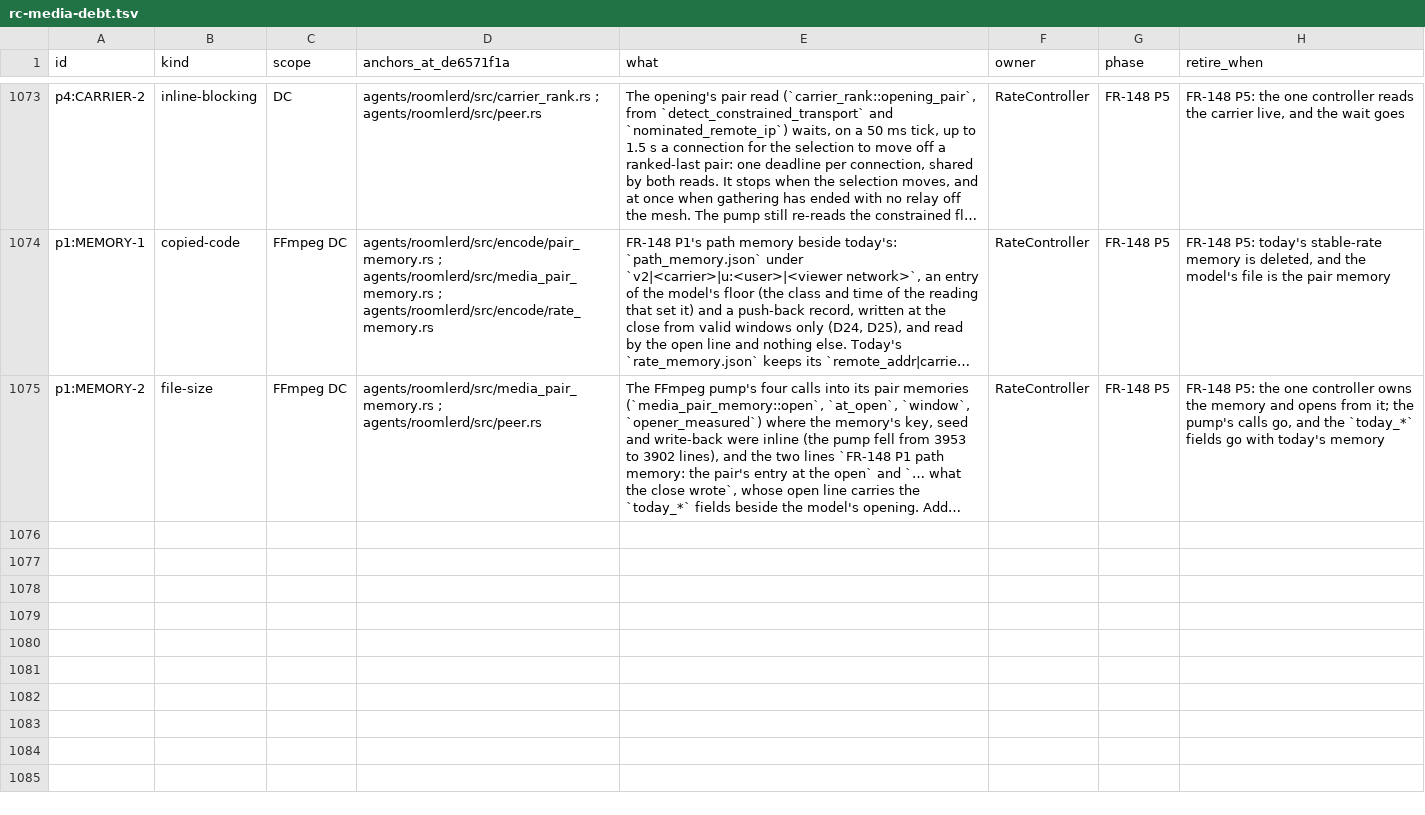
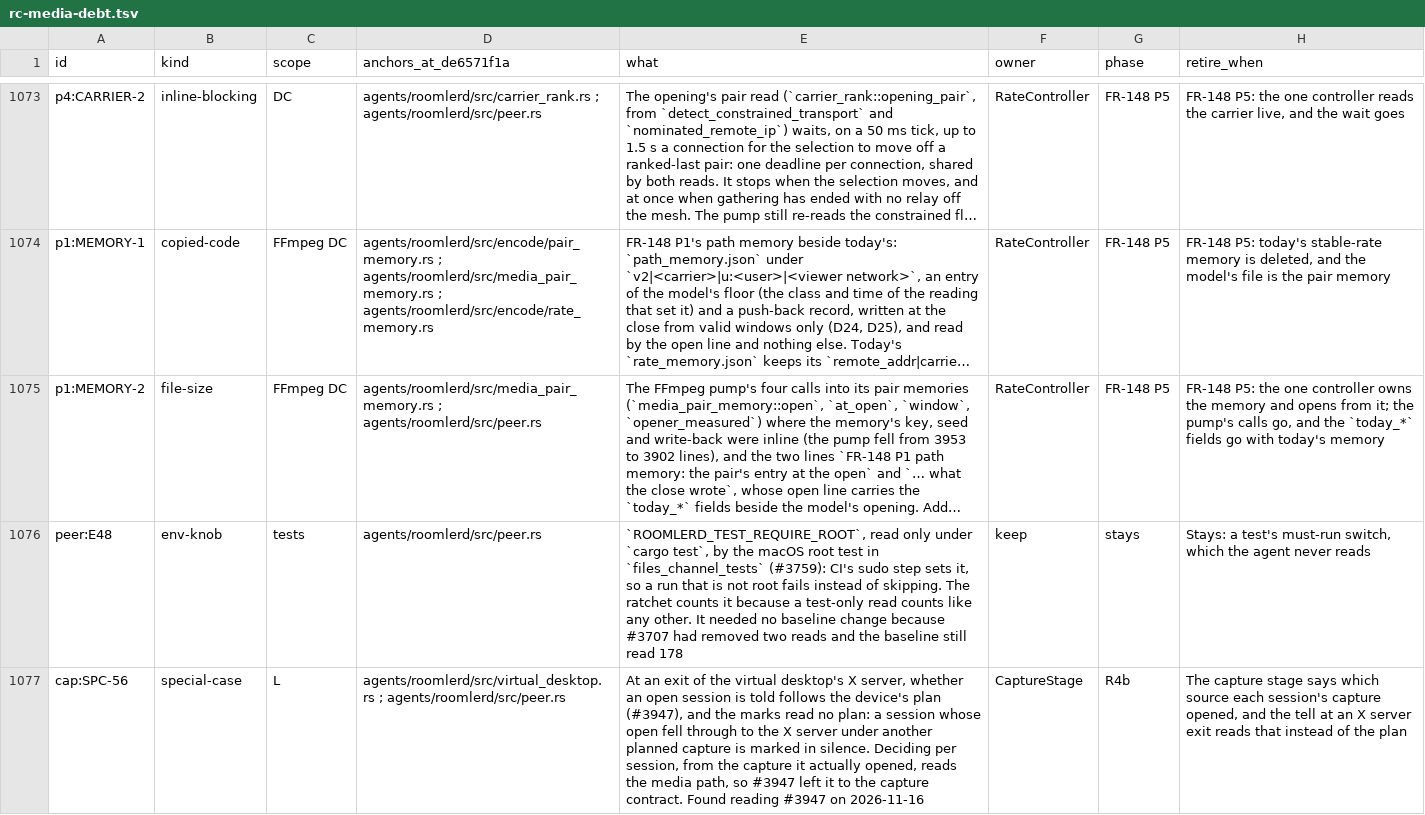
Before and after one commit to gjovanov/roomler-ai, a TSV file: docs/plans/rc-media-debt.tsv, drawn as a sheet; only a part is shown, gaps mark what is left out; long unchanged cells end in …; the diff covers the shown part only; the diff names each change by its address in the sheet, - before the commit and + after, or states it on an @@ line.

```diff
--- a/docs/plans/rc-media-debt.tsv
+++ b/docs/plans/rc-media-debt.tsv
+row 1076: peer:E48 | env-knob | tests | agents/roomlerd/src/peer.rs | `ROOMLERD_TEST_REQUIRE_ROOT`, read only under `cargo test`, by the macOS root test in `files_channel_tests` (#3759): CI's sudo step sets it, so a run that is not root fails instead of skipping. The ratchet counts it because a test-only read counts like any other. It needed no baseline change because #3707 had removed two reads and the baseline still read 178 | keep | stays | Stays: a test's must-run switch, which the agent never reads
+row 1077: cap:SPC-56 | special-case | L | agents/roomlerd/src/virtual_desktop.rs ; agents/roomlerd/src/peer.rs | At an exit of the virtual desktop's X server, whether an open session is told follows the device's plan (#3947), and the marks read no plan: a session whose open fell through to the X server under another planned capture is marked in silence. Deciding per session, from the capture it actually opened, reads the media path, so #3947 left it to the capture contract. Found reading #3947 on 2026-11-16 | CaptureStage | R4b | The capture stage says which source each session's capture opened, and the tell at an X server exit reads that instead of the plan
```
Also changed, not shown: 1 added row and 3 edited cells elsewhere in this file.
